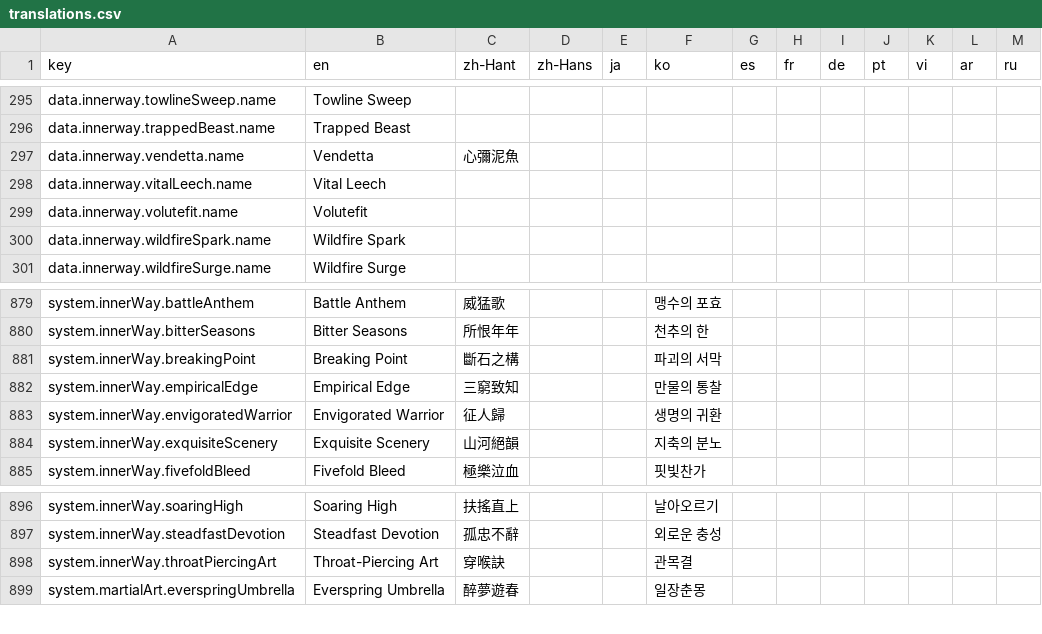
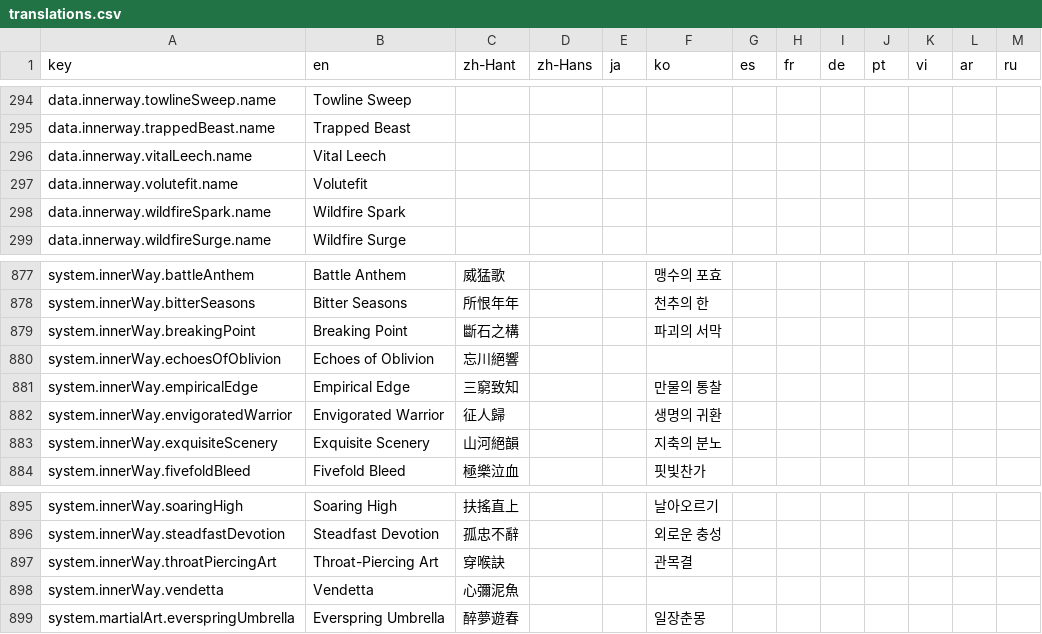
Before and after one commit to MatyeusM/where-builds-meet, a CSV file: locales/translations.csv, drawn as a sheet; only a part is shown, gaps mark what is left out; removed rows and columns are numbered as before the commit, all else as after; the diff covers the shown part only; the diff names each change by its address in the sheet, - before the commit and + after, or states it on an @@ line.

Commit message:
Align skill breakdown rows and restore missing translations.
Give expansion controls their own column, indent grouped skills, and align totals with the table while resolving category and Inner Way names through the translation catalog.

```diff
--- a/locales/translations.csv
+++ b/locales/translations.csv
-row 297: data.innerway.vendetta.name | Vendetta | 心彌泥魚
+row 880: system.innerWay.echoesOfOblivion | Echoes of Oblivion | 忘川絕響
+row 898: system.innerWay.vendetta | Vendetta | 心彌泥魚
```
Also changed, not shown: 1 removed row and 17 edited cells elsewhere in this file, 5 other files.
